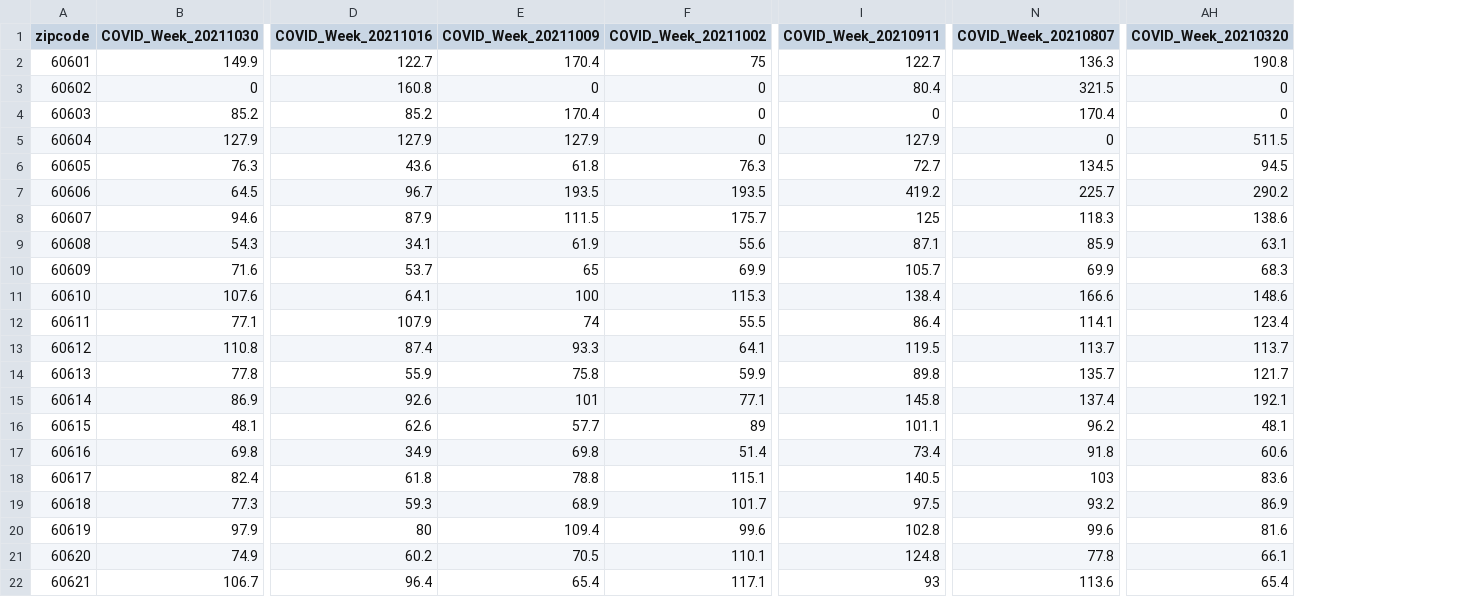
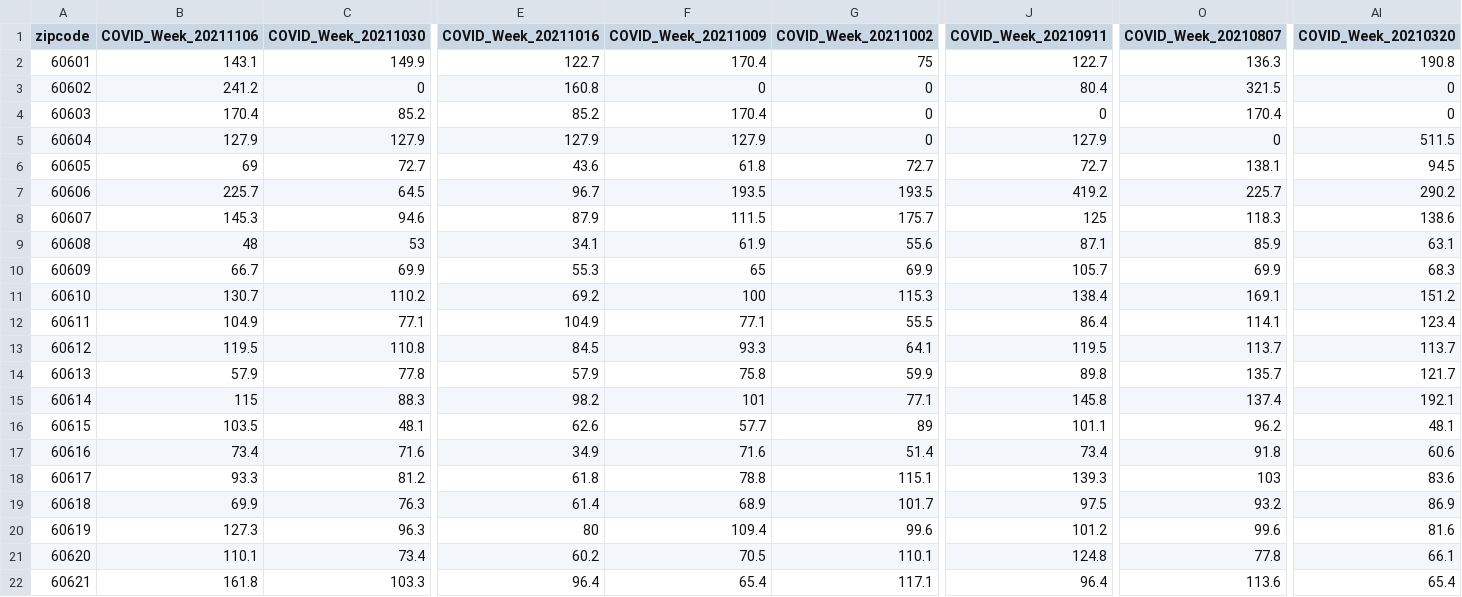
Before and after one commit to GeoDaCenter/OpenAirQ-dashboard, a CSV file: Data/COVID/CovidWeekly.csv, drawn as a sheet; only a part is shown, gaps mark what is left out; addresses are those after the commit; the diff covers the shown part only; the diff names each change by its address in the sheet, - before the commit and + after, or states it on an @@ line.

Commit message:
Scraping Covid Data

```diff
--- a/Data/COVID/CovidWeekly.csv
+++ b/Data/COVID/CovidWeekly.csv
+column B (COVID_Week_20211106), rows 2-22: 143.1 | 241.2 | 170.4 | 127.9 | 69 | 225.7 | 145.3 | 48 | 66.7 | 130.7 | 104.9 | 119.5 | 57.9 | 115 | 103.5 | 73.4 | 93.3 | 69.9 | 127.3 | 110.1 | 161.8
-C6 (COVID_Week_20211030): 76.3
+C6 (COVID_Week_20211030): 72.7
-G6 (COVID_Week_20211002): 76.3
+G6 (COVID_Week_20211002): 72.7
-O6 (COVID_Week_20210807): 134.5
+O6 (COVID_Week_20210807): 138.1
-C9 (COVID_Week_20211030): 54.3
+C9 (COVID_Week_20211030): 53
-C10 (COVID_Week_20211030): 71.6
+C10 (COVID_Week_20211030): 69.9
-E10 (COVID_Week_20211016): 53.7
+E10 (COVID_Week_20211016): 55.3
-C11 (COVID_Week_20211030): 107.6
+C11 (COVID_Week_20211030): 110.2
-E11 (COVID_Week_20211016): 64.1
+E11 (COVID_Week_20211016): 69.2
-O11 (COVID_Week_20210807): 166.6
+O11 (COVID_Week_20210807): 169.1
-AI11 (COVID_Week_20210320): 148.6
+AI11 (COVID_Week_20210320): 151.2
-E12 (COVID_Week_20211016): 107.9
+E12 (COVID_Week_20211016): 104.9
-F12 (COVID_Week_20211009): 74
+F12 (COVID_Week_20211009): 77.1
-E13 (COVID_Week_20211016): 87.4
+E13 (COVID_Week_20211016): 84.5
-E14 (COVID_Week_20211016): 55.9
+E14 (COVID_Week_20211016): 57.9
-C15 (COVID_Week_20211030): 86.9
+C15 (COVID_Week_20211030): 88.3
-E15 (COVID_Week_20211016): 92.6
+E15 (COVID_Week_20211016): 98.2
-C17 (COVID_Week_20211030): 69.8
+C17 (COVID_Week_20211030): 71.6
-F17 (COVID_Week_20211009): 69.8
+F17 (COVID_Week_20211009): 71.6
-C18 (COVID_Week_20211030): 82.4
+C18 (COVID_Week_20211030): 81.2
-J18 (COVID_Week_20210911): 140.5
+J18 (COVID_Week_20210911): 139.3
-C19 (COVID_Week_20211030): 77.3
+C19 (COVID_Week_20211030): 76.3
-E19 (COVID_Week_20211016): 59.3
+E19 (COVID_Week_20211016): 61.4
-C20 (COVID_Week_20211030): 97.9
+C20 (COVID_Week_20211030): 96.3
-J20 (COVID_Week_20210911): 102.8
+J20 (COVID_Week_20210911): 101.2
-C21 (COVID_Week_20211030): 74.9
+C21 (COVID_Week_20211030): 73.4
-C22 (COVID_Week_20211030): 106.7
+C22 (COVID_Week_20211030): 103.3
-J22 (COVID_Week_20210911): 93
+J22 (COVID_Week_20210911): 96.4
```
Also changed, not shown: 82 edited cells elsewhere in this file, Data/COVID/covid_means.csv, 1 other file.
